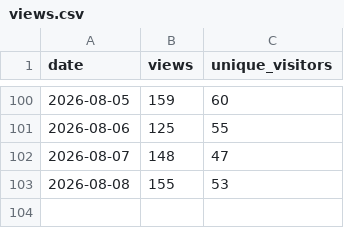
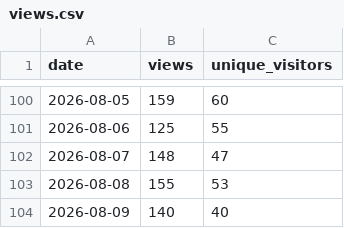
Before and after one commit to ndpvt-web/latex-document-skill, a CSV file: stats/views.csv, drawn as a sheet; only a part is shown, gaps mark what is left out.

```diff
--- a/stats/views.csv
+++ b/stats/views.csv
@@ -103 +103,2 @@ date,views,unique_visitors
 2026-08-08,155,53
+2026-08-09,140,40
```
Also changed, not shown: stats/clone-stats.csv.
